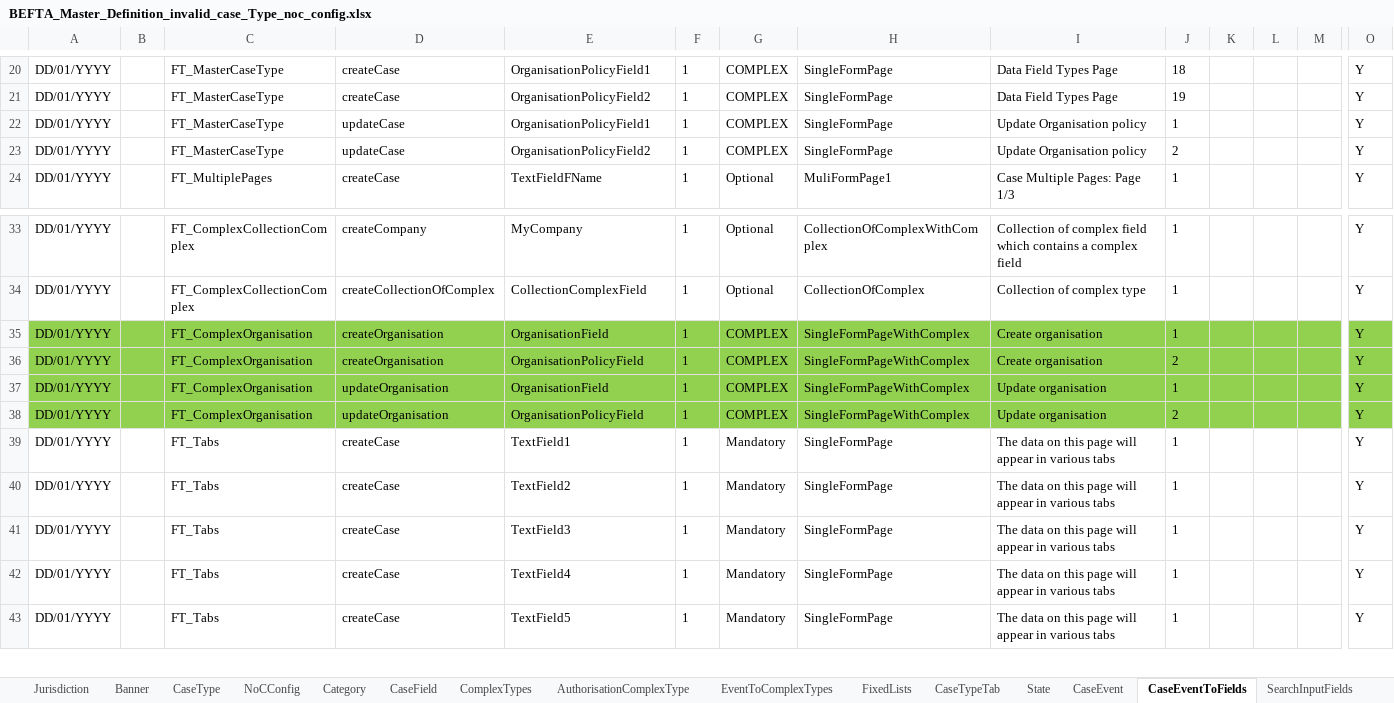
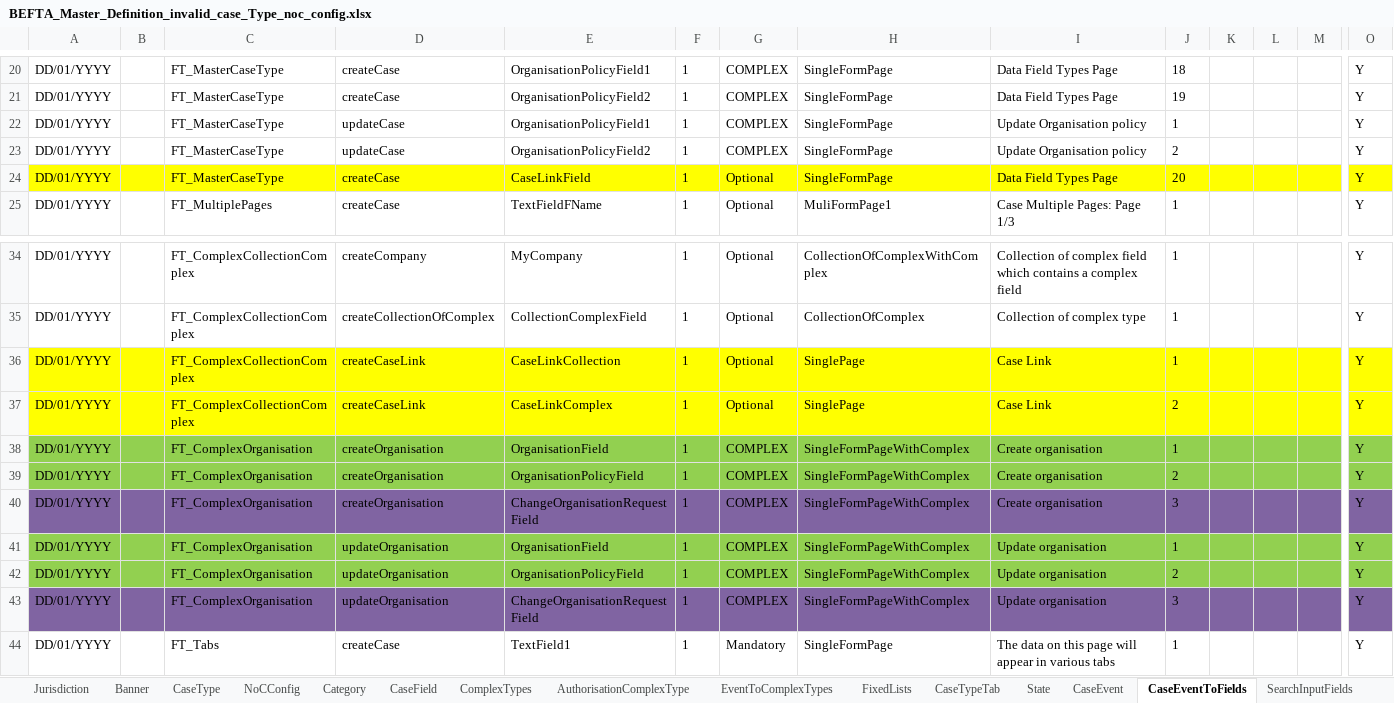
Before and after one commit to hmcts/befta-fw, an Excel workbook: src/main/resources/uk/gov/hmcts/befta/dse/ccd/definitions/invalid/BEFTA_Master_Definition_invalid_case_Type_noc_config.xlsx, sheet CaseEventToFields, drawn as a sheet; only a part is shown, gaps mark what is left out; the shorter side is filled out with more unchanged rows; values as stored, in another font and other column widths than the file's, no borders; table styles not drawn; rows hold the shown columns only; the diff names each change by its address in the sheet, - before the commit and + after, or states it on an @@ line.

```diff
--- a/src/main/resources/uk/gov/hmcts/befta/dse/ccd/definitions/invalid/BEFTA_Master_Definition_invalid_case_Type_noc_config.xlsx (sheet CaseEventToFields)
+++ b/src/main/resources/uk/gov/hmcts/befta/dse/ccd/definitions/invalid/BEFTA_Master_Definition_invalid_case_Type_noc_config.xlsx (sheet CaseEventToFields)
+row 24: DD/01/YYYY |  | FT_MasterCaseType | createCase | CaseLinkField | 1 | Optional | SingleFormPage | Data Field Types Page | 20 |  |  |  | Y
+row 36: DD/01/YYYY |  | FT_ComplexCollectionComplex | createCaseLink | CaseLinkCollection | 1 | Optional | SinglePage | Case Link | 1 |  |  |  | Y
+row 37: DD/01/YYYY |  | FT_ComplexCollectionComplex | createCaseLink | CaseLinkComplex | 1 | Optional | SinglePage | Case Link | 2 |  |  |  | Y
+row 40: DD/01/YYYY |  | FT_ComplexOrganisation | createOrganisation | ChangeOrganisationRequestField | 1 | COMPLEX | SingleFormPageWithComplex | Create organisation | 3 |  |  |  | Y
+row 43: DD/01/YYYY |  | FT_ComplexOrganisation | updateOrganisation | ChangeOrganisationRequestField | 1 | COMPLEX | SingleFormPageWithComplex | Update organisation | 3 |  |  |  | Y
```
Also changed, not shown: sheet EventToComplexTypes, sheet AuthorisationCaseField, sheet CaseField, sheet WorkBasketInputFields, sheet ComplexTypes, sheet CaseType, 7 more sheets, src/main/resources/uk/gov/hmcts/befta/dse/ccd/definitions/invalid/BEFTA_Master_Definition_invalid_noc_config.xlsx.
